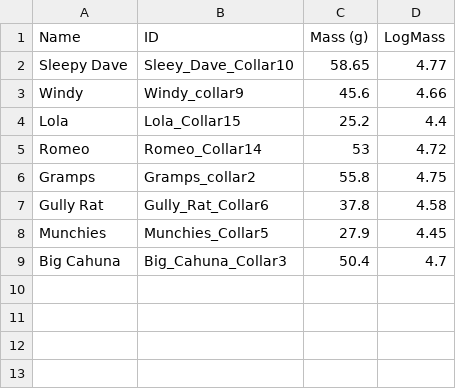
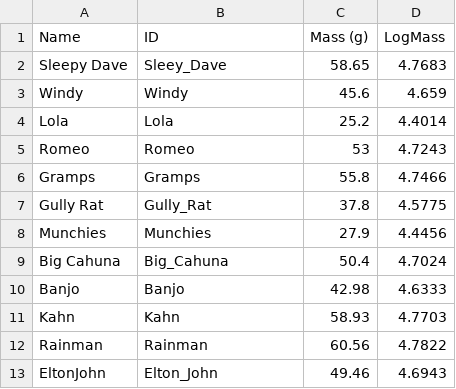
Before and after one commit to OakAlice/EvaluatingVDBA, a CSV file: Mass_of_individuals/Annett_Kangaroo.csv, drawn as a sheet.

```diff
--- a/Mass_of_individuals/Annett_Kangaroo.csv
+++ b/Mass_of_individuals/Annett_Kangaroo.csv
@@ -1,9 +1,13 @@
 Name,ID,Mass (g),LogMass
-Sleepy Dave,Sleey_Dave_Collar10,58.65,4.77
-Windy,Windy_collar9,45.6,4.66
-Lola,Lola_Collar15,25.2,4.4
-Romeo,Romeo_Collar14,53,4.72
-Gramps,Gramps_collar2,55.8,4.75
-Gully Rat,Gully_Rat_Collar6,37.8,4.58
-Munchies,Munchies_Collar5,27.9,4.45
-Big Cahuna,Big_Cahuna_Collar3,50.4,4.7
+Sleepy Dave,Sleey_Dave,58.65,4.7683
+Windy,Windy,45.6,4.659
+Lola,Lola,25.2,4.4014
+Romeo,Romeo,53,4.7243
+Gramps,Gramps,55.8,4.7466
+Gully Rat,Gully_Rat,37.8,4.5775
+Munchies,Munchies,27.9,4.4456
+Big Cahuna,Big_Cahuna,50.4,4.7024
+Banjo,Banjo,42.98,4.6333
+Kahn,Kahn,58.93,4.7703
+Rainman,Rainman,60.56,4.7822
+EltonJohn,Elton_John,49.46,4.6943
```
Also changed, not shown: 15 other files.
